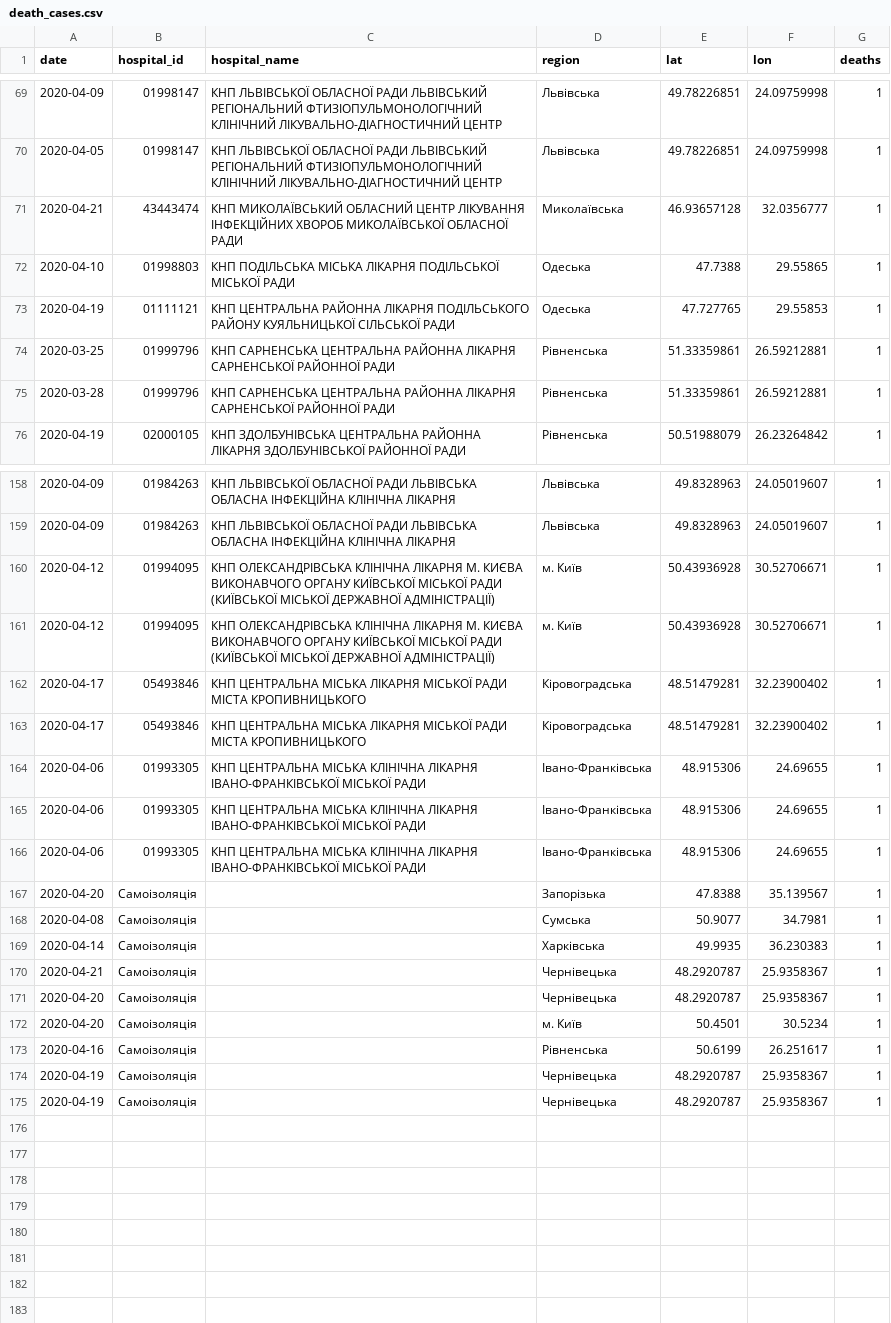
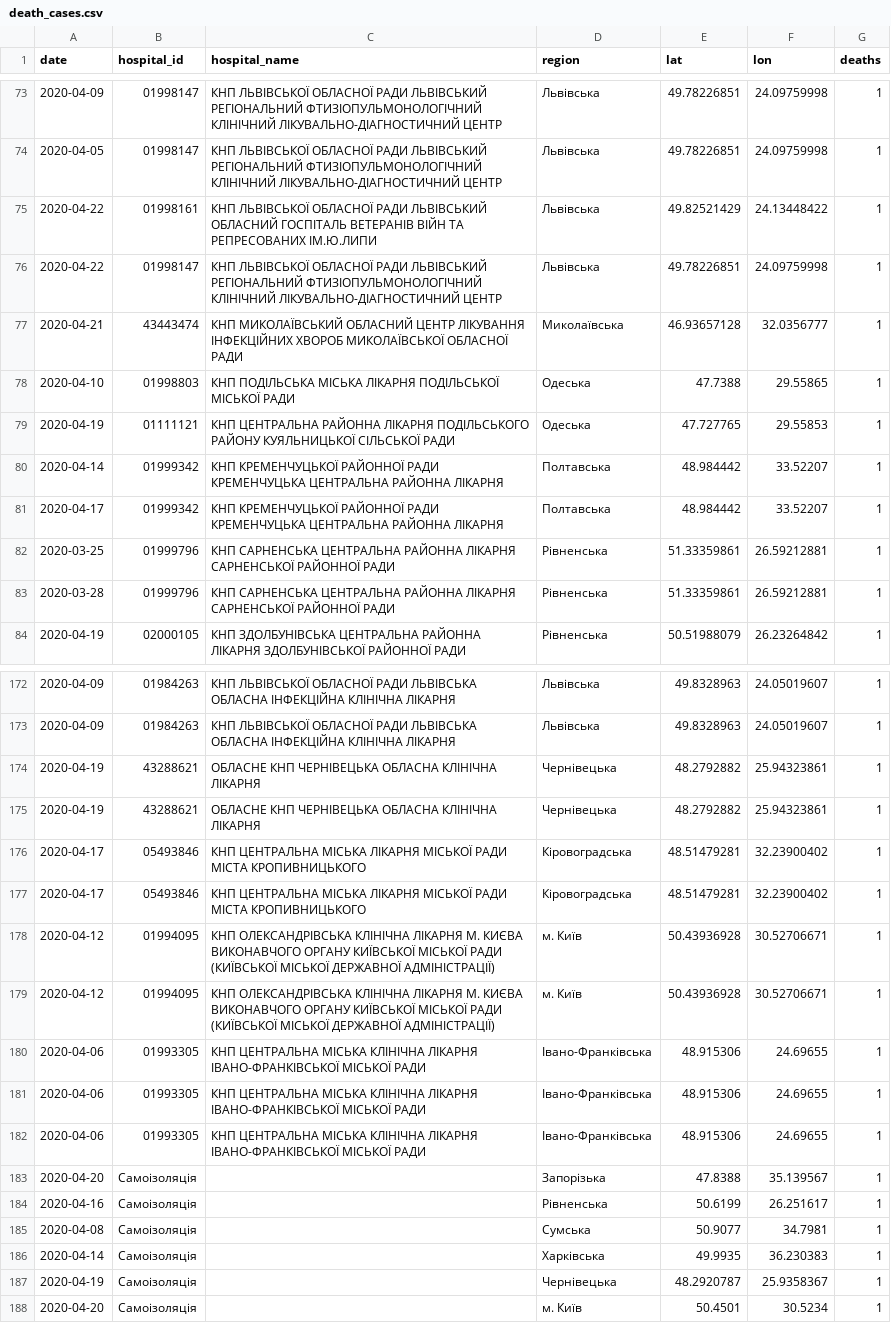
Before and after one commit to texty/covid-19, a CSV file: data/ukraine/death_cases.csv, drawn as a sheet; only a part is shown, gaps mark what is left out; the diff covers the shown part only.

```diff
--- a/data/ukraine/death_cases.csv
+++ b/data/ukraine/death_cases.csv
@@ -70,2 +74,4 @@
 2020-04-05,"01998147","КНП ЛЬВІВСЬКОЇ ОБЛАСНОЇ РАДИ ЛЬВІВСЬКИЙ РЕГІОНАЛЬНИЙ ФТИЗІОПУЛЬМОНОЛОГІЧНИЙ КЛІНІЧНИЙ ЛІКУВАЛЬНО-ДІАГНОСТИЧНИЙ ЦЕНТР","Львівська",49.78226851,24.09759998,1
+2020-04-22,"01998161","КНП ЛЬВІВСЬКОЇ ОБЛАСНОЇ РАДИ ЛЬВІВСЬКИЙ ОБЛАСНИЙ ГОСПІТАЛЬ ВЕТЕРАНІВ ВІЙН ТА РЕПРЕСОВАНИХ ІМ.Ю.ЛИПИ","Львівська",49.82521429,24.13448422,1
+2020-04-22,"01998147","КНП ЛЬВІВСЬКОЇ ОБЛАСНОЇ РАДИ ЛЬВІВСЬКИЙ РЕГІОНАЛЬНИЙ ФТИЗІОПУЛЬМОНОЛОГІЧНИЙ КЛІНІЧНИЙ ЛІКУВАЛЬНО-ДІАГНОСТИЧНИЙ ЦЕНТР","Львівська",49.78226851,24.09759998,1
 2020-04-21,"43443474","КНП МИКОЛАЇВСЬКИЙ ОБЛАСНИЙ ЦЕНТР ЛІКУВАННЯ ІНФЕКЦІЙНИХ ХВОРОБ МИКОЛАЇВСЬКОЇ ОБЛАСНОЇ РАДИ","Миколаївська",46.93657128,32.0356777,1
@@ -73,2 +79,4 @@
 2020-04-19,"01111121","КНП ЦЕНТРАЛЬНА РАЙОННА ЛІКАРНЯ ПОДІЛЬСЬКОГО РАЙОНУ КУЯЛЬНИЦЬКОЇ СІЛЬСЬКОЇ РАДИ","Одеська",47.727765,29.55853,1
+2020-04-14,"01999342","КНП КРЕМЕНЧУЦЬКОЇ РАЙОННОЇ РАДИ КРЕМЕНЧУЦЬКА ЦЕНТРАЛЬНА РАЙОННА ЛІКАРНЯ","Полтавська",48.984442,33.52207,1
+2020-04-17,"01999342","КНП КРЕМЕНЧУЦЬКОЇ РАЙОННОЇ РАДИ КРЕМЕНЧУЦЬКА ЦЕНТРАЛЬНА РАЙОННА ЛІКАРНЯ","Полтавська",48.984442,33.52207,1
 2020-03-25,"01999796","КНП САРНЕНСЬКА ЦЕНТРАЛЬНА РАЙОННА ЛІКАРНЯ САРНЕНСЬКОЇ РАЙОННОЇ РАДИ","Рівненська",51.33359861,26.59212881,1
@@ -159,6 +173,8 @@
 2020-04-09,"01984263","КНП ЛЬВІВСЬКОЇ ОБЛАСНОЇ РАДИ ЛЬВІВСЬКА ОБЛАСНА ІНФЕКЦІЙНА КЛІНІЧНА ЛІКАРНЯ","Львівська",49.8328963,24.05019607,1
+2020-04-19,"43288621","ОБЛАСНЕ КНП ЧЕРНІВЕЦЬКА ОБЛАСНА КЛІНІЧНА ЛІКАРНЯ","Чернівецька",48.2792882,25.94323861,1
+2020-04-19,"43288621","ОБЛАСНЕ КНП ЧЕРНІВЕЦЬКА ОБЛАСНА КЛІНІЧНА ЛІКАРНЯ","Чернівецька",48.2792882,25.94323861,1
+2020-04-17,"05493846","КНП ЦЕНТРАЛЬНА МІСЬКА ЛІКАРНЯ МІСЬКОЇ РАДИ МІСТА КРОПИВНИЦЬКОГО","Кіровоградська",48.51479281,32.23900402,1
+2020-04-17,"05493846","КНП ЦЕНТРАЛЬНА МІСЬКА ЛІКАРНЯ МІСЬКОЇ РАДИ МІСТА КРОПИВНИЦЬКОГО","Кіровоградська",48.51479281,32.23900402,1
 2020-04-12,"01994095","КНП ОЛЕКСАНДРІВСЬКА КЛІНІЧНА ЛІКАРНЯ М. КИЄВА ВИКОНАВЧОГО ОРГАНУ КИЇВСЬКОЇ МІСЬКОЇ РАДИ (КИЇВСЬКОЇ МІСЬКОЇ ДЕРЖАВНОЇ АДМІНІСТРАЦІЇ)","м. Київ",50.43936928,30.52706671,1
 2020-04-12,"01994095","КНП ОЛЕКСАНДРІВСЬКА КЛІНІЧНА ЛІКАРНЯ М. КИЄВА ВИКОНАВЧОГО ОРГАНУ КИЇВСЬКОЇ МІСЬКОЇ РАДИ (КИЇВСЬКОЇ МІСЬКОЇ ДЕРЖАВНОЇ АДМІНІСТРАЦІЇ)","м. Київ",50.43936928,30.52706671,1
-2020-04-17,"05493846","КНП ЦЕНТРАЛЬНА МІСЬКА ЛІКАРНЯ МІСЬКОЇ РАДИ МІСТА КРОПИВНИЦЬКОГО","Кіровоградська",48.51479281,32.23900402,1
-2020-04-17,"05493846","КНП ЦЕНТРАЛЬНА МІСЬКА ЛІКАРНЯ МІСЬКОЇ РАДИ МІСТА КРОПИВНИЦЬКОГО","Кіровоградська",48.51479281,32.23900402,1
 2020-04-06,"01993305","КНП ЦЕНТРАЛЬНА МІСЬКА КЛІНІЧНА ЛІКАРНЯ ІВАНО-ФРАНКІВСЬКОЇ МІСЬКОЇ РАДИ","Івано-Франківська",48.915306,24.69655,1
@@ -167,9 +183,6 @@
 2020-04-20,"Самоізоляція","","Запорізька",47.8388,35.139567,1
+2020-04-16,"Самоізоляція","","Рівненська",50.6199,26.251617,1
 2020-04-08,"Самоізоляція","","Сумська",50.9077,34.7981,1
 2020-04-14,"Самоізоляція","","Харківська",49.9935,36.230383,1
-2020-04-21,"Самоізоляція","","Чернівецька",48.2920787,25.9358367,1
-2020-04-20,"Самоізоляція","","Чернівецька",48.2920787,25.9358367,1
+2020-04-19,"Самоізоляція","","Чернівецька",48.2920787,25.9358367,1
 2020-04-20,"Самоізоляція","","м. Київ",50.4501,30.5234,1
-2020-04-16,"Самоізоляція","","Рівненська",50.6199,26.251617,1
-2020-04-19,"Самоізоляція","","Чернівецька",48.2920787,25.9358367,1
-2020-04-19,"Самоізоляція","","Чернівецька",48.2920787,25.9358367,1
```
Also changed, not shown: 11 added rows and 7 moved rows elsewhere in this file, data/ukraine/cases_by_date.csv, data/ukraine/cases_by_region.csv, 2 other files.
